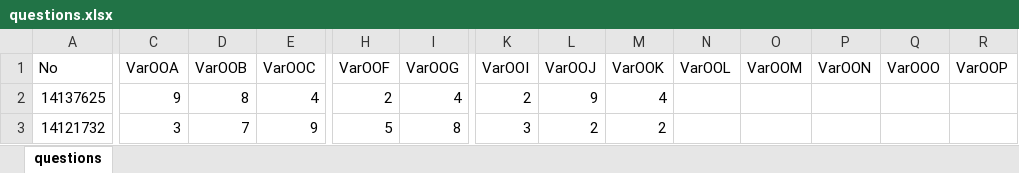
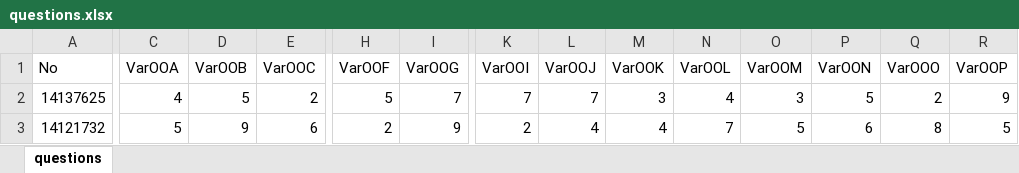
Before and after one commit to skgadi/Courses, an Excel workbook: 2016-07-12/FIME-5A/Homework002/db/questions.xlsx, sheet questions, drawn as a sheet; only a part is shown, gaps mark what is left out; values as stored, in another font and other column widths than the file's, no borders; the diff covers the shown part only; the diff names each change by its address in the sheet, - before the commit and + after, or states it on an @@ line.

Commit message:
Added questions for 5A

```diff
--- a/2016-07-12/FIME-5A/Homework002/db/questions.xlsx (sheet questions)
+++ b/2016-07-12/FIME-5A/Homework002/db/questions.xlsx (sheet questions)
-C2 (VarOOA): 9
+C2 (VarOOA): 4
-D2 (VarOOB): 8
+D2 (VarOOB): 5
-E2 (VarOOC): 4
+E2 (VarOOC): 2
-H2 (VarOOF): 2
+H2 (VarOOF): 5
-I2 (VarOOG): 4
+I2 (VarOOG): 7
-K2 (VarOOI): 2
+K2 (VarOOI): 7
-L2 (VarOOJ): 9
+L2 (VarOOJ): 7
-M2 (VarOOK): 4
+M2 (VarOOK): 3
-N2 (VarOOL): (empty)
+N2 (VarOOL): 4
-O2 (VarOOM): (empty)
+O2 (VarOOM): 3
-P2 (VarOON): (empty)
+P2 (VarOON): 5
-Q2 (VarOOO): (empty)
+Q2 (VarOOO): 2
-R2 (VarOOP): (empty)
+R2 (VarOOP): 9
-C3 (VarOOA): 3
+C3 (VarOOA): 5
-D3 (VarOOB): 7
+D3 (VarOOB): 9
-E3 (VarOOC): 9
+E3 (VarOOC): 6
-H3 (VarOOF): 5
+H3 (VarOOF): 2
-I3 (VarOOG): 8
+I3 (VarOOG): 9
-K3 (VarOOI): 3
+K3 (VarOOI): 2
-L3 (VarOOJ): 2
+L3 (VarOOJ): 4
-M3 (VarOOK): 2
+M3 (VarOOK): 4
-N3 (VarOOL): (empty)
+N3 (VarOOL): 7
-O3 (VarOOM): (empty)
+O3 (VarOOM): 5
-P3 (VarOON): (empty)
+P3 (VarOON): 6
-Q3 (VarOOO): (empty)
+Q3 (VarOOO): 8
-R3 (VarOOP): (empty)
+R3 (VarOOP): 5
```
Also changed, not shown: 389 edited cells elsewhere in this sheet, 20 other files.
